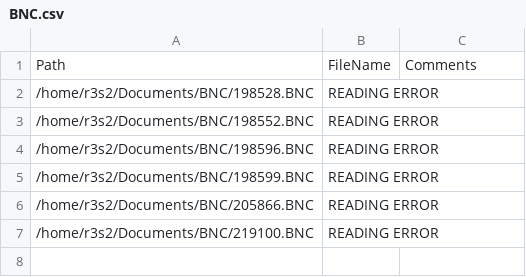
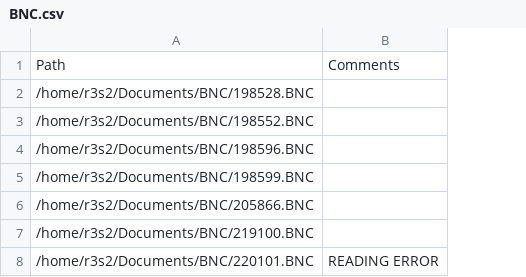
Before and after one commit to recs12/scrapingComments, a CSV file: Go/BNC.csv, drawn as a sheet; removed rows and columns are numbered as before the commit, all else as after; the diff names each change by its address in the sheet, - before the commit and + after, or states it on an @@ line.

Commit message:
handling error

```diff
--- a/Go/BNC.csv
+++ b/Go/BNC.csv
-column B, rows 1-7: FileName | READING ERROR | READING ERROR | READING ERROR | READING ERROR | READING ERROR | READING ERROR
+row 8: /home/r3s2/Documents/BNC/220101.BNC | READING ERROR
```
Also changed, not shown: 1 other file.
